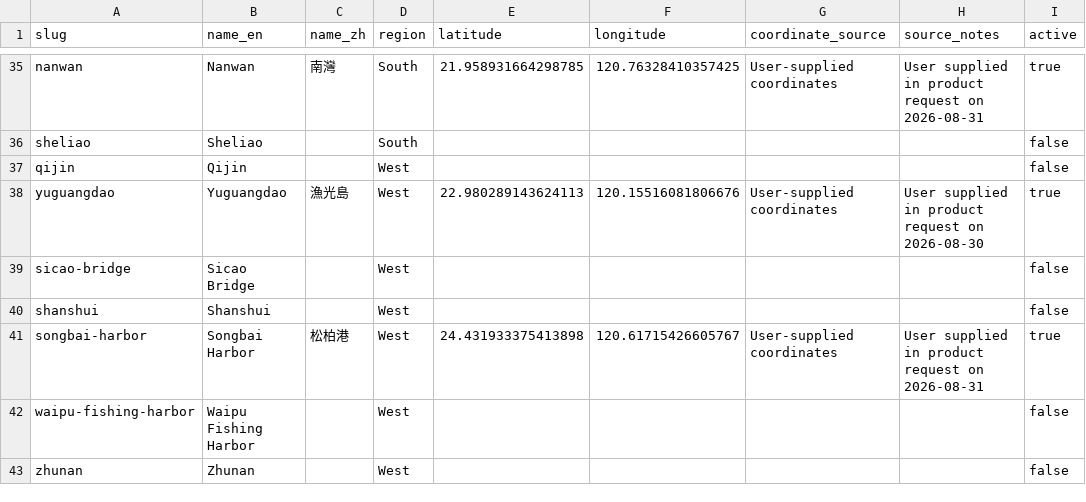
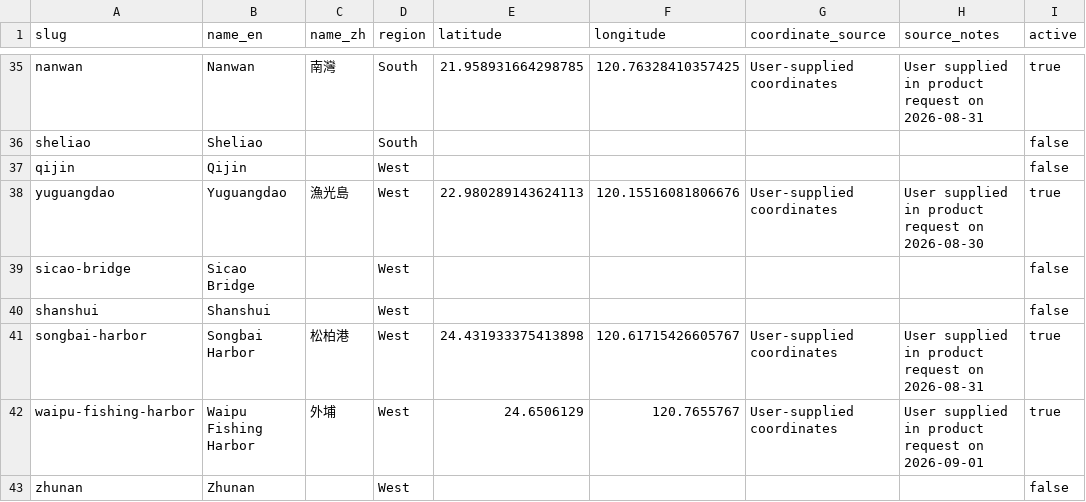
Before and after one commit to n8886919/surf-video-share-tw, a CSV file: data/spots.csv, drawn as a sheet; only a part is shown, gaps mark what is left out.

Commit message:
feat: add Waipu surf spot

```diff
--- a/data/spots.csv
+++ b/data/spots.csv
@@ -41,3 +41,3 @@ shanshui,Shanshui,,West,,,,,false
 songbai-harbor,Songbai Harbor,松柏港,West,24.431933375413898,120.61715426605767,User-supplied coordinates,User supplied in product request on 2026-08-31,true
-waipu-fishing-harbor,Waipu Fishing Harbor,,West,,,,,false
+waipu-fishing-harbor,Waipu Fishing Harbor,外埔,West,24.6506129,120.7655767,User-supplied coordinates,User supplied in product request on 2026-09-01,true
 zhunan,Zhunan,,West,,,,,false
```
Also changed, not shown: 22 other files.
